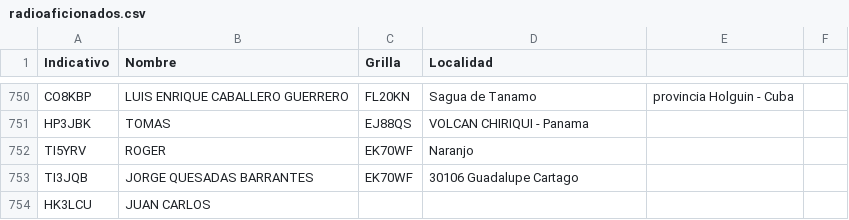
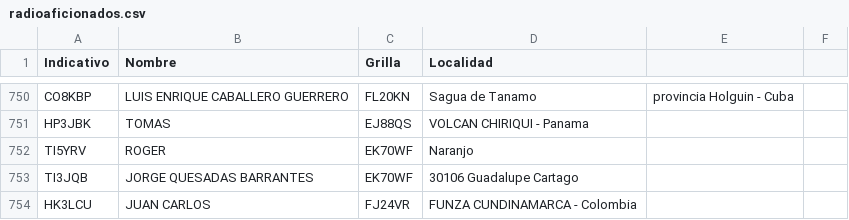
Before and after one commit to ti3wti/revista-matutina, a CSV file: data/radioaficionados.csv, drawn as a sheet; only a part is shown, gaps mark what is left out.

Commit message:
Actualiza grilla/localidad HK3LCU

```diff
--- a/data/radioaficionados.csv
+++ b/data/radioaficionados.csv
@@ -753,2 +753,2 @@ TI5YRV,ROGER,EK70WF,Naranjo
 TI3JQB,JORGE QUESADAS BARRANTES,EK70WF,30106 Guadalupe Cartago
-HK3LCU,JUAN CARLOS,,
+HK3LCU,JUAN CARLOS,FJ24VR,FUNZA CUNDINAMARCA - Colombia
```
